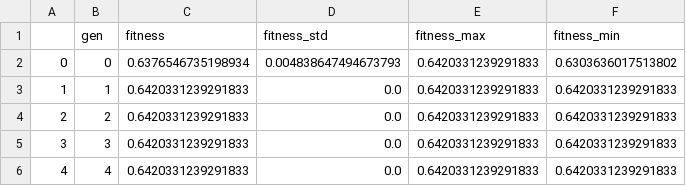
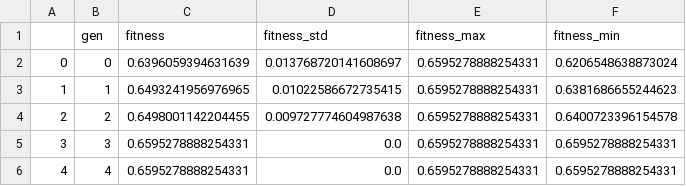
Before and after one commit to amgfernandes/shiny_GA_feature_selection, a CSV file: history_df.csv, drawn as a sheet.

```diff
--- a/history_df.csv
+++ b/history_df.csv
@@ -1,6 +1,6 @@
 ,gen,fitness,fitness_std,fitness_max,fitness_min
-0,0,0.6376546735198934,0.004838647494673793,0.6420331239291833,0.6303636017513802
-1,1,0.6420331239291833,0.0,0.6420331239291833,0.6420331239291833
-2,2,0.6420331239291833,0.0,0.6420331239291833,0.6420331239291833
-3,3,0.6420331239291833,0.0,0.6420331239291833,0.6420331239291833
-4,4,0.6420331239291833,0.0,0.6420331239291833,0.6420331239291833
+0,0,0.6396059394631639,0.013768720141608697,0.6595278888254331,0.6206548638873024
+1,1,0.6493241956976965,0.01022586672735415,0.6595278888254331,0.6381686655244623
+2,2,0.6498001142204455,0.009727774604987638,0.6595278888254331,0.6400723396154578
+3,3,0.6595278888254331,0.0,0.6595278888254331,0.6595278888254331
+4,4,0.6595278888254331,0.0,0.6595278888254331,0.6595278888254331
```
Also changed, not shown: results_df.csv, 8 other files.
